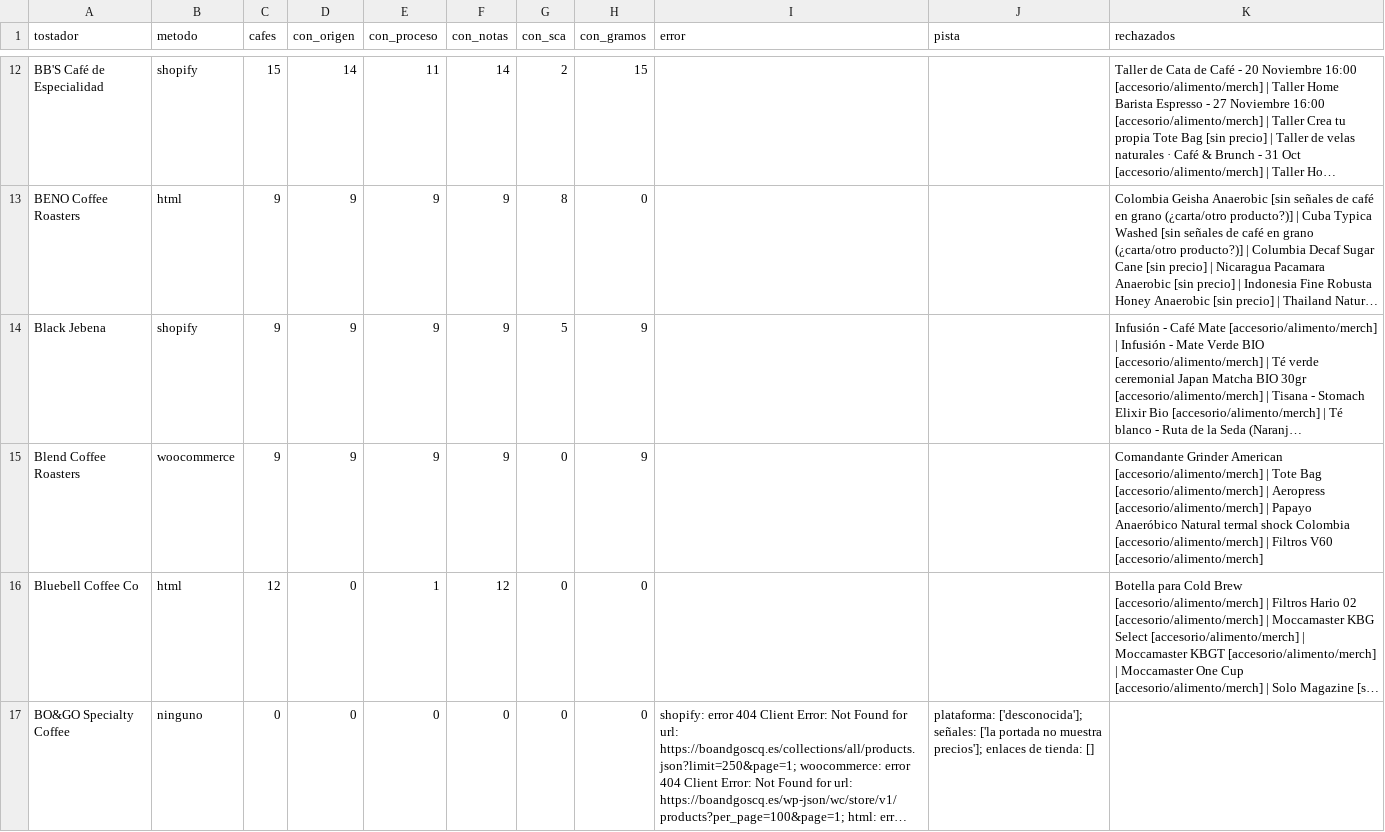
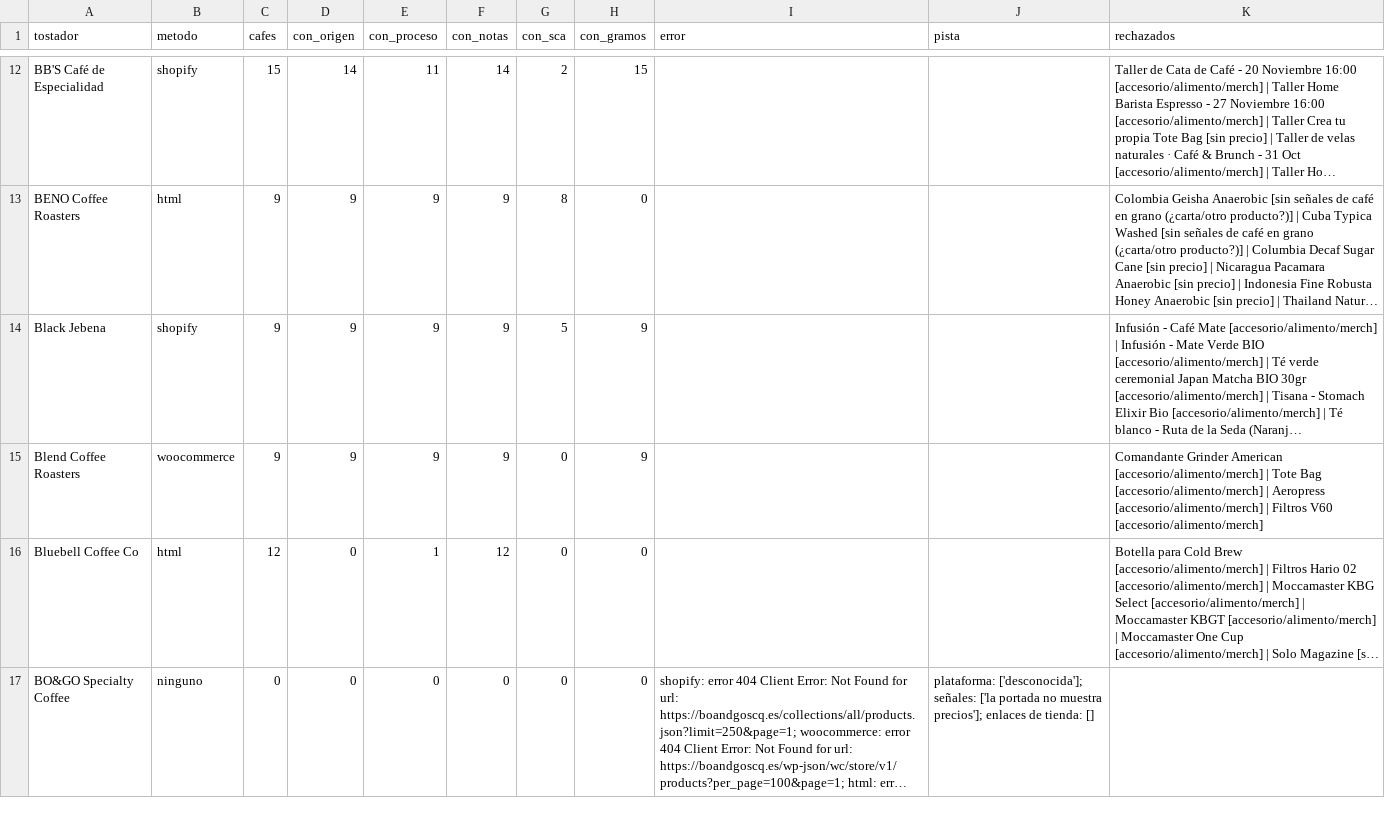
Before and after one commit to cafeteros2026/cafedeespecialidad, a CSV file: informe.csv, drawn as a sheet; only a part is shown, gaps mark what is left out; long unchanged cells end in …; the diff covers the shown part only; the diff names each change by its address in the sheet, - before the commit and + after, or states it on an @@ line.

```diff
--- a/informe.csv
+++ b/informe.csv
-K15 (rechazados): …[accesorio/alimento/merch] | Papayo Anaeróbico Natural termal shock Colombia [accesorio/alimento/merch] | Filtros V60…
+K15 (rechazados): …[accesorio/alimento/merch] | Filtros V60…
```
Also changed, not shown: 62 edited cells elsewhere in this file, 4 other files.
